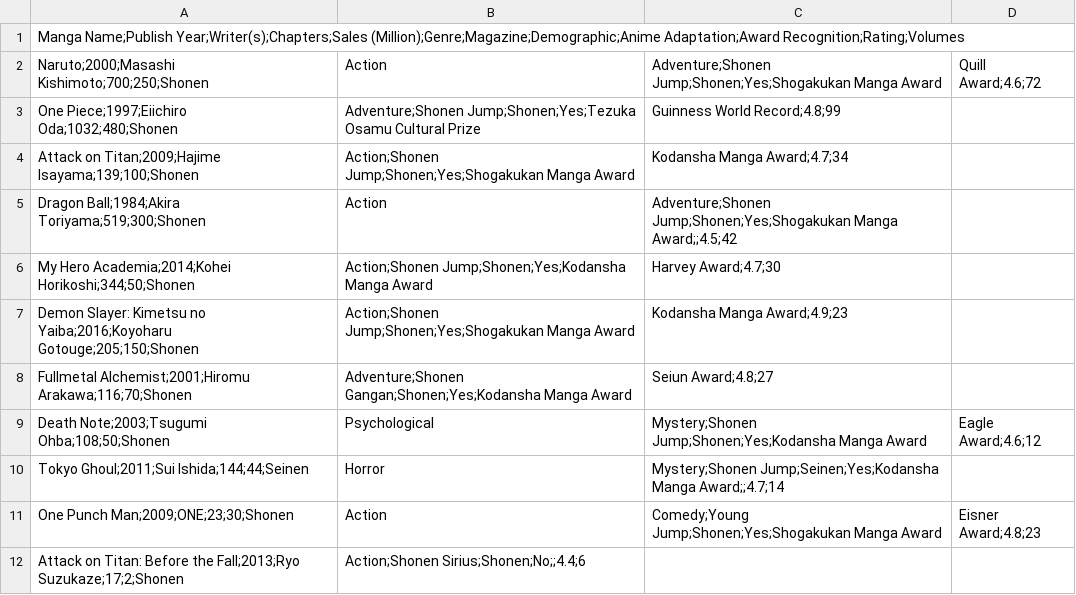
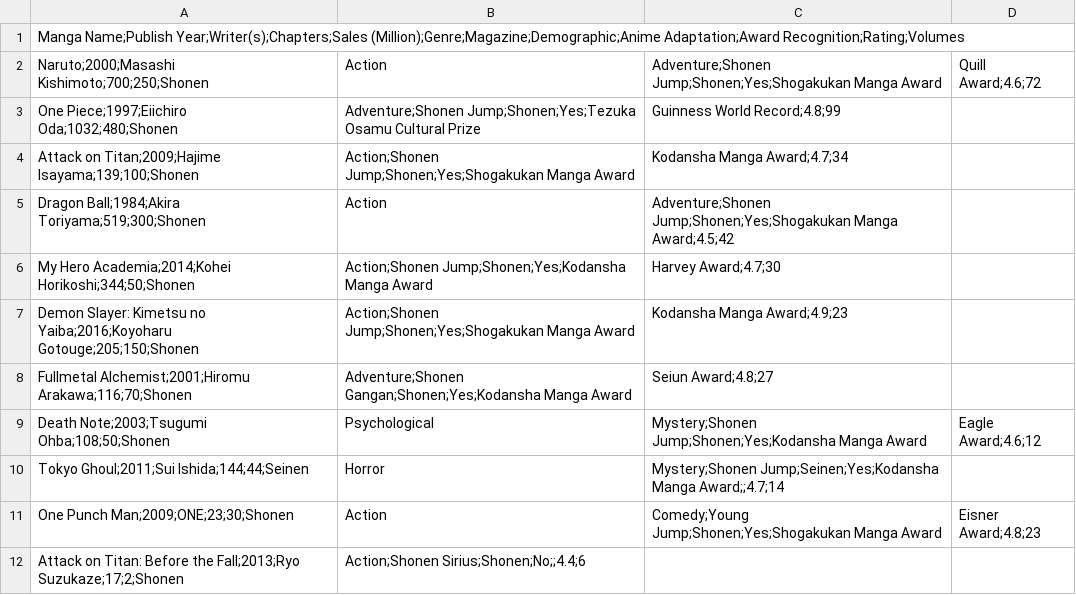
Before and after one commit to AsukaaNao/datasets, a CSV file: MangaData.csv, drawn as a sheet; only a part is shown.

Commit message:
Update MangaData.csv

```diff
--- a/MangaData.csv
+++ b/MangaData.csv
@@ -4,3 +4,3 @@ One Piece;1997;Eiichiro Oda;1032;480;Shonen, Adventure;Shonen Jump;Shonen;Yes;Te
 Attack on Titan;2009;Hajime Isayama;139;100;Shonen, Action;Shonen Jump;Shonen;Yes;Shogakukan Manga Award, Kodansha Manga Award;4.7;34
-Dragon Ball;1984;Akira Toriyama;519;300;Shonen, Action, Adventure;Shonen Jump;Shonen;Yes;Shogakukan Manga Award;;4.5;42
+Dragon Ball;1984;Akira Toriyama;519;300;Shonen, Action, Adventure;Shonen Jump;Shonen;Yes;Shogakukan Manga Award;4.5;42
 My Hero Academia;2014;Kohei Horikoshi;344;50;Shonen, Action;Shonen Jump;Shonen;Yes;Kodansha Manga Award, Harvey Award;4.7;30
```
